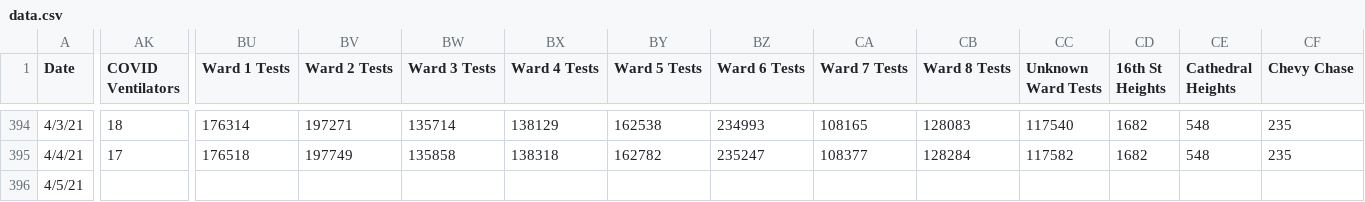
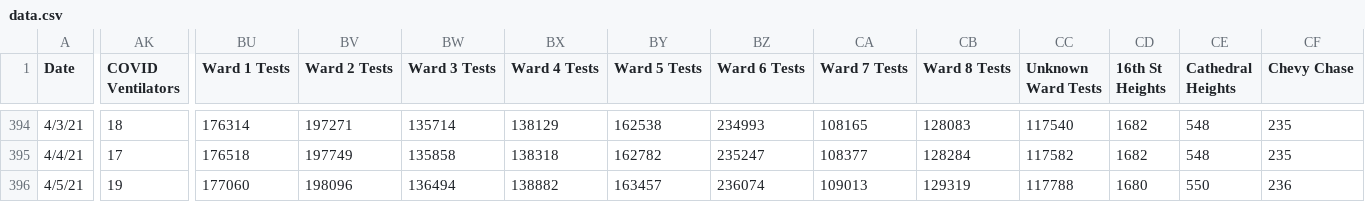
Before and after one commit to rstahlin/DC-COVID.github.io, a CSV file: data.csv, drawn as a sheet; only a part is shown, gaps mark what is left out; the diff covers the shown part only; the diff names each change by its address in the sheet, - before the commit and + after, or states it on an @@ line.

Commit message:
new data 20210405 pt 2

```diff
--- a/data.csv
+++ b/data.csv
-AK396 (COVID Ventilators): (empty)
+AK396 (COVID Ventilators): 19
-BU396 (Ward 1 Tests): (empty)
+BU396 (Ward 1 Tests): 177060
-BV396 (Ward 2 Tests): (empty)
+BV396 (Ward 2 Tests): 198096
-BW396 (Ward 3 Tests): (empty)
+BW396 (Ward 3 Tests): 136494
-BX396 (Ward 4 Tests): (empty)
+BX396 (Ward 4 Tests): 138882
-BY396 (Ward 5 Tests): (empty)
+BY396 (Ward 5 Tests): 163457
-BZ396 (Ward 6 Tests): (empty)
+BZ396 (Ward 6 Tests): 236074
-CA396 (Ward 7 Tests): (empty)
+CA396 (Ward 7 Tests): 109013
-CB396 (Ward 8 Tests): (empty)
+CB396 (Ward 8 Tests): 129319
-CC396 (Unknown Ward Tests): (empty)
+CC396 (Unknown Ward Tests): 117788
-CD396 (16th St Heights): (empty)
+CD396 (16th St Heights): 1680
-CE396 (Cathedral Heights): (empty)
+CE396 (Cathedral Heights): 550
-CF396 (Chevy Chase): (empty)
+CF396 (Chevy Chase): 236
```
Also changed, not shown: 109 edited cells elsewhere in this file, 57 other files.
